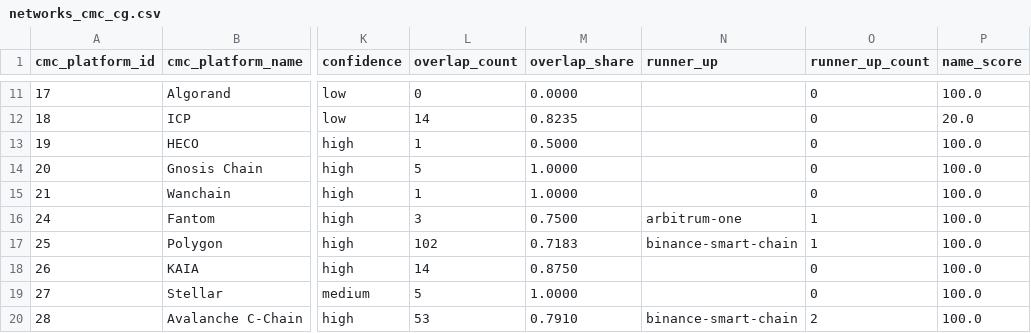
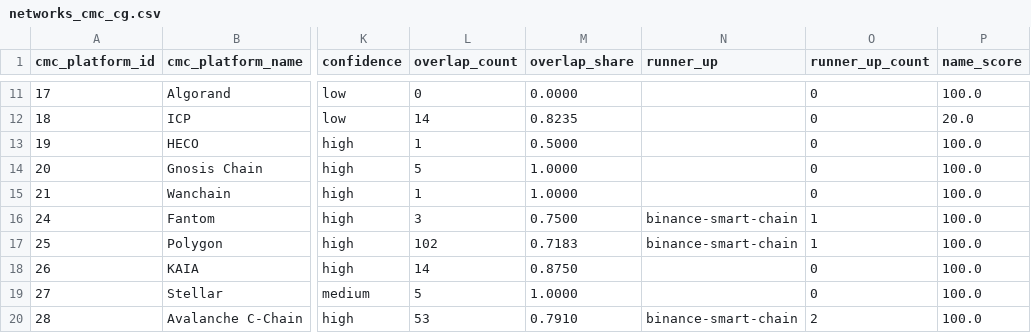
Before and after one commit to sachiew/cg-id-map, a CSV file: data/networks_cmc_cg.csv, drawn as a sheet; only a part is shown, gaps mark what is left out; the diff covers the shown part only; the diff names each change by its address in the sheet, - before the commit and + after, or states it on an @@ line.

```diff
--- a/data/networks_cmc_cg.csv
+++ b/data/networks_cmc_cg.csv
-N16 (runner_up): arbitrum-one
+N16 (runner_up): binance-smart-chain
```
Also changed, not shown: 17 edited cells elsewhere in this file, data/cmc_to_cg.csv, data/review_queue.csv, 4 other files.
